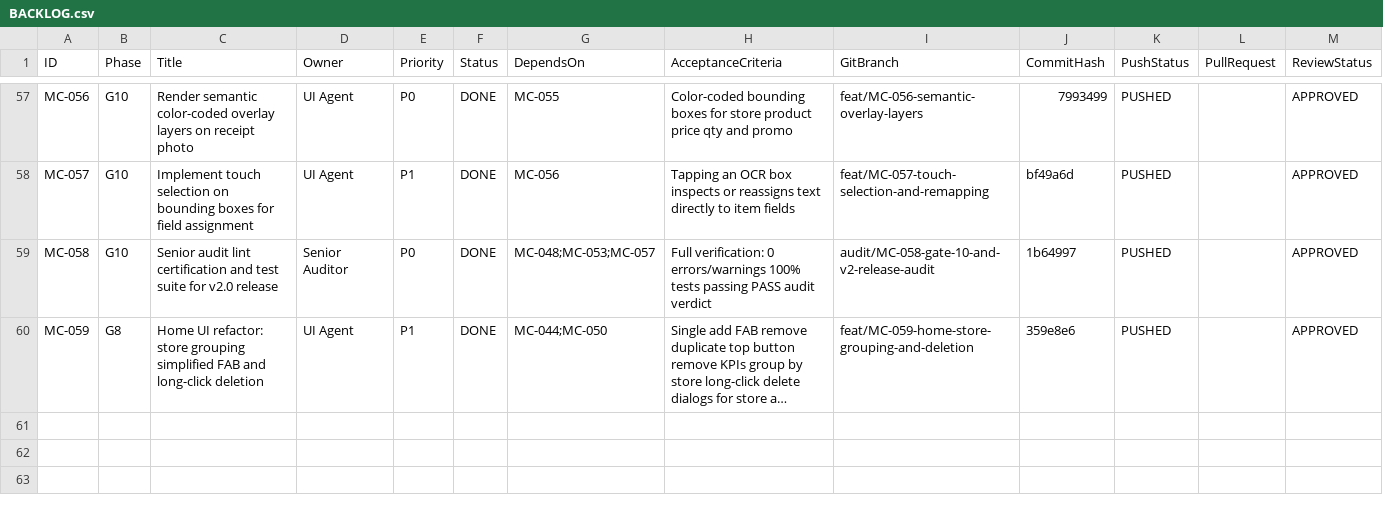
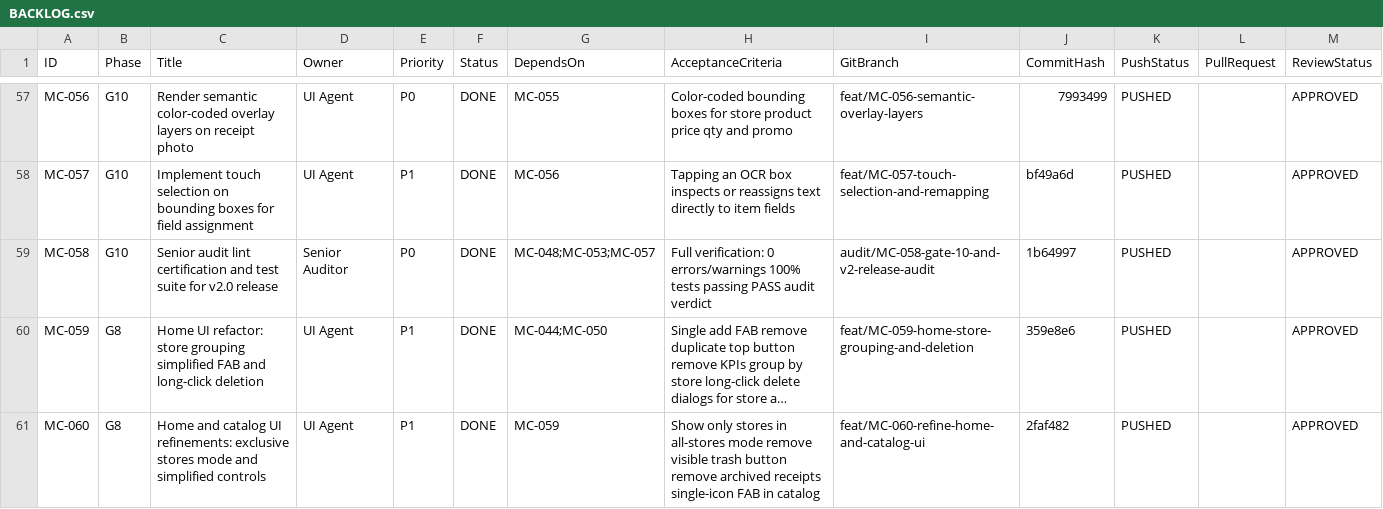
Before and after one commit to barbosaivan/MarketCompare, a CSV file: BACKLOG.csv, drawn as a sheet; only a part is shown, gaps mark what is left out; long unchanged cells end in …; the diff names each change by its address in the sheet, - before the commit and + after, or states it on an @@ line.

Commit message:
docs(backlog): record MC-060 home and catalog UI refinement

```diff
--- a/BACKLOG.csv
+++ b/BACKLOG.csv
+row 61: MC-060 | G8 | Home and catalog UI refinements: exclusive stores mode and simplified controls | UI Agent | P1 | DONE | MC-059 | Show only stores in all-stores mode remove visible trash button remove archived receipts single-icon FAB in catalog | feat/MC-060-refine-home-and-catalog-ui | 2faf482 | PUSHED |  | APPROVED
```
Also changed, not shown: 1 other file.
